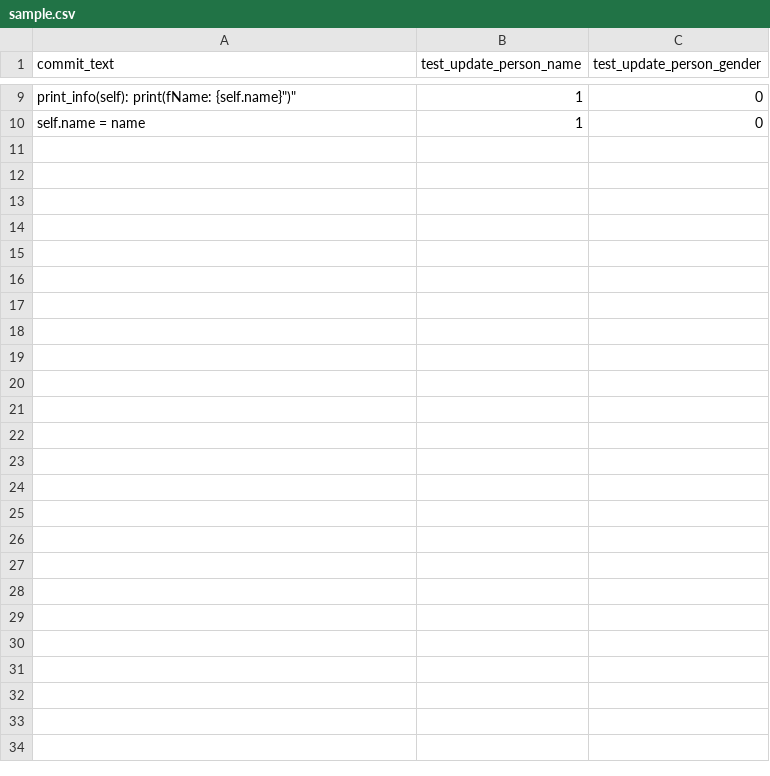
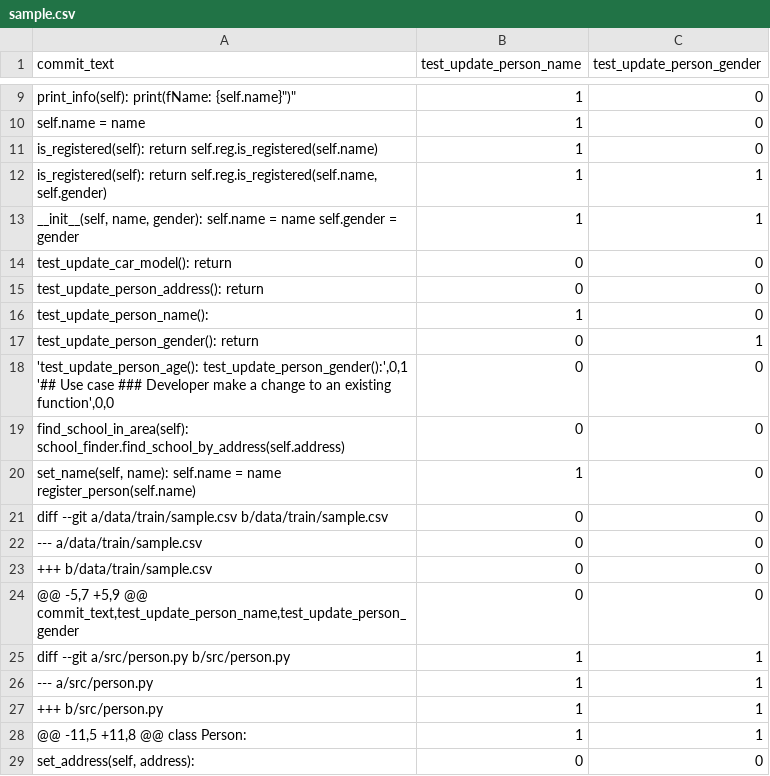
Before and after one commit to FOR-THE-HORDE-OPUS/Orgrimmar, a CSV file: data/train/sample.csv, drawn as a sheet; only a part is shown, gaps mark what is left out; the diff covers the shown part only; the diff names each change by its address in the sheet, - before the commit and + after, or states it on an @@ line.

```diff
--- a/data/train/sample.csv
+++ b/data/train/sample.csv
+row 11: is_registered(self): return self.reg.is_registered(self.name) | 1 | 0
+row 12: is_registered(self): return self.reg.is_registered(self.name, self.gender) | 1 | 1
+row 13: __init__(self, name, gender): self.name = name self.gender = gender | 1 | 1
+row 14: test_update_car_model(): return | 0 | 0
+row 15: test_update_person_address(): return | 0 | 0
+row 16: test_update_person_name(): | 1 | 0
+row 17: test_update_person_gender(): return | 0 | 1
+row 18: 'test_update_person_age(): test_update_person_gender():',0,1 '## Use case ### Developer make a change to an existing function',0,0 | 0 | 0
+row 19: find_school_in_area(self): school_finder.find_school_by_address(self.address) | 0 | 0
+row 20: set_name(self, name): self.name = name register_person(self.name) | 1 | 0
+row 21: diff --git a/data/train/sample.csv b/data/train/sample.csv | 0 | 0
+row 22: --- a/data/train/sample.csv | 0 | 0
+row 23: +++ b/data/train/sample.csv | 0 | 0
+row 24: @@ -5,7 +5,9 @@ commit_text,test_update_person_name,test_update_person_gender | 0 | 0
+row 25: diff --git a/src/person.py b/src/person.py | 1 | 1
+row 26: --- a/src/person.py | 1 | 1
+row 27: +++ b/src/person.py | 1 | 1
+row 28: @@ -11,5 +11,8 @@ class Person: | 1 | 1
+row 29: set_address(self, address): | 0 | 0
```
Also changed, not shown: 38 added rows elsewhere in this file, 5 other files.
